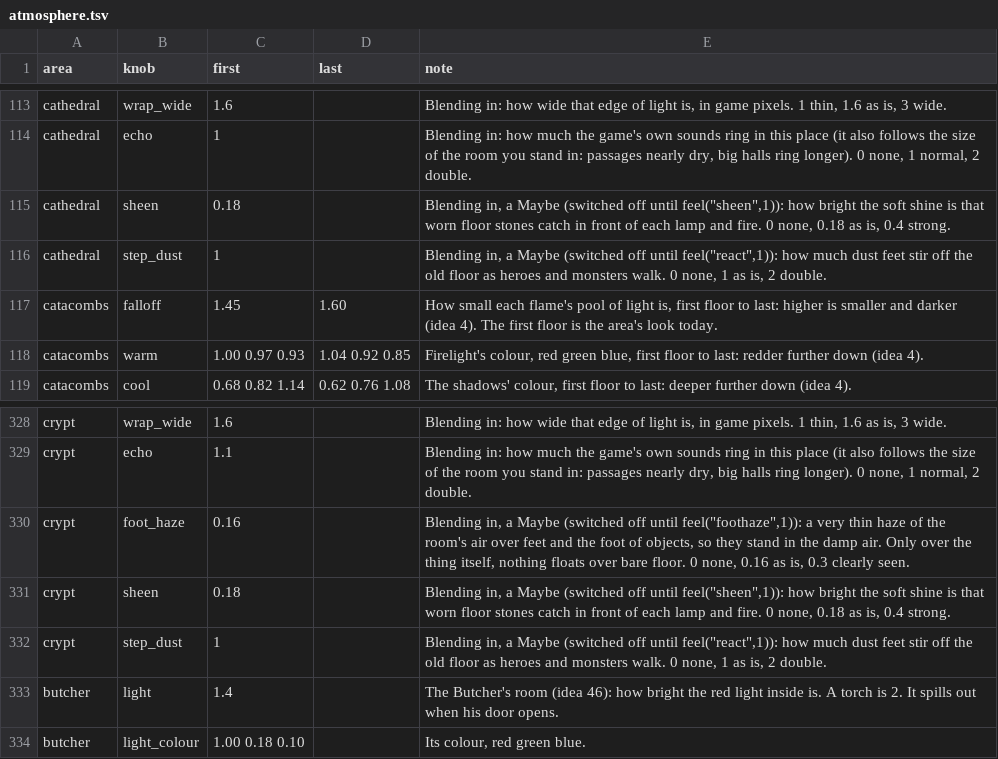
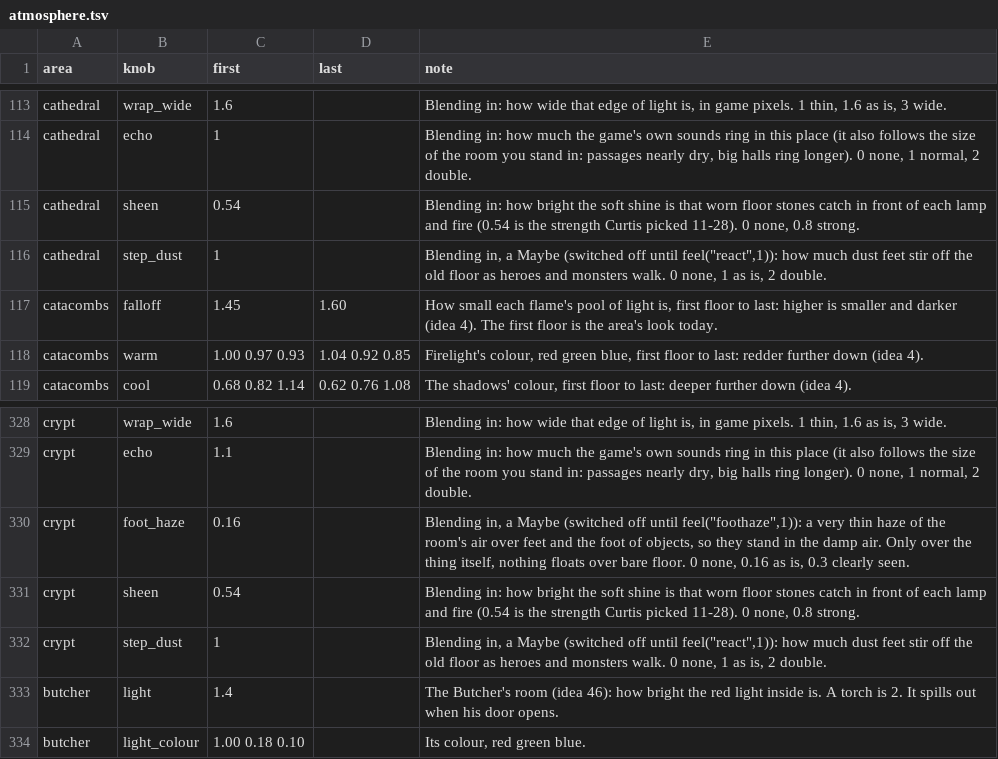
Before and after one commit to Crusher87/DevilutionX, a TSV file: mods/poe2/txtdata/poe2/atmosphere.tsv, drawn as a sheet; only a part is shown, gaps mark what is left out.

```diff
--- a/mods/poe2/txtdata/poe2/atmosphere.tsv
+++ b/mods/poe2/txtdata/poe2/atmosphere.tsv
@@ -114,3 +114,3 @@ cathedral	wrap_wide	1.6		Blending in: how wide that edge of light is, in game pi
 cathedral	echo	1		Blending in: how much the game's own sounds ring in this place (it also follows the size of the room you stand in: passages nearly dry, big halls ring longer). 0 none, 1 normal, 2 double.
-cathedral	sheen	0.18		Blending in, a Maybe (switched off until feel("sheen",1)): how bright the soft shine is that worn floor stones catch in front of each lamp and fire. 0 none, 0.18 as is, 0.4 strong.
+cathedral	sheen	0.54		Blending in: how bright the soft shine is that worn floor stones catch in front of each lamp and fire (0.54 is the strength Curtis picked 11-28). 0 none, 0.8 strong.
 cathedral	step_dust	1		Blending in, a Maybe (switched off until feel("react",1)): how much dust feet stir off the old floor as heroes and monsters walk. 0 none, 1 as is, 2 double.
@@ -330,3 +330,3 @@ crypt	echo	1.1		Blending in: how much the game's own sounds ring in this place (
 crypt	foot_haze	0.16		Blending in, a Maybe (switched off until feel("foothaze",1)): a very thin haze of the room's air over feet and the foot of objects, so they stand in the damp air. Only over the thing itself, nothing floats over bare floor. 0 none, 0.16 as is, 0.3 clearly seen.
-crypt	sheen	0.18		Blending in, a Maybe (switched off until feel("sheen",1)): how bright the soft shine is that worn floor stones catch in front of each lamp and fire. 0 none, 0.18 as is, 0.4 strong.
+crypt	sheen	0.54		Blending in: how bright the soft shine is that worn floor stones catch in front of each lamp and fire (0.54 is the strength Curtis picked 11-28). 0 none, 0.8 strong.
 crypt	step_dust	1		Blending in, a Maybe (switched off until feel("react",1)): how much dust feet stir off the old floor as heroes and monsters walk. 0 none, 1 as is, 2 double.
```
Also changed, not shown: mods/reforged/txtdata/reforged/atmosphere.tsv, 1 other file.
